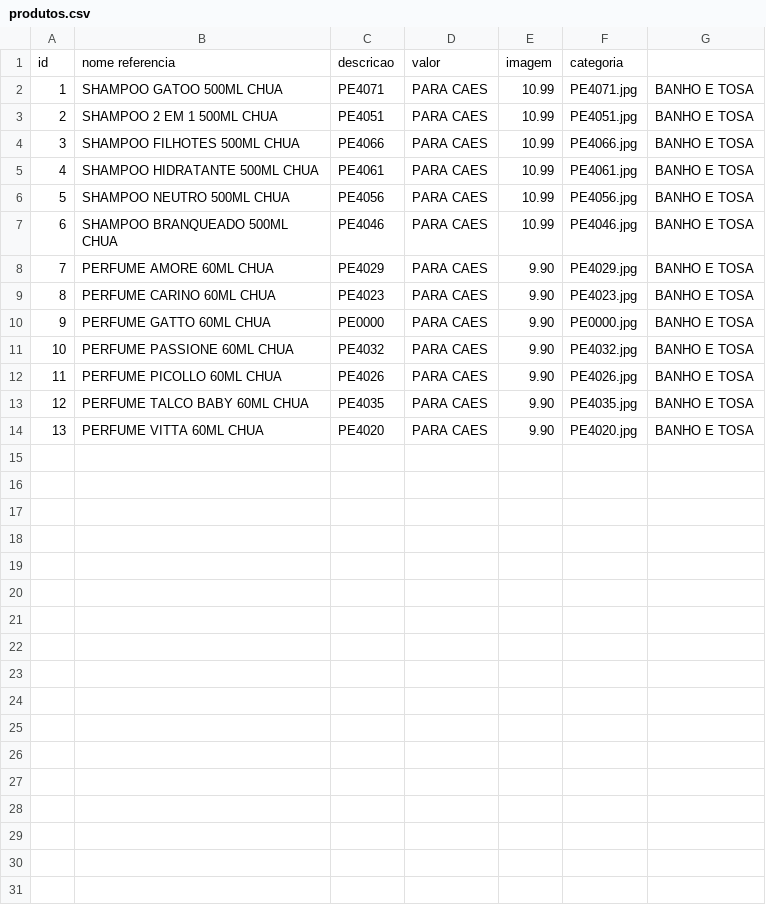
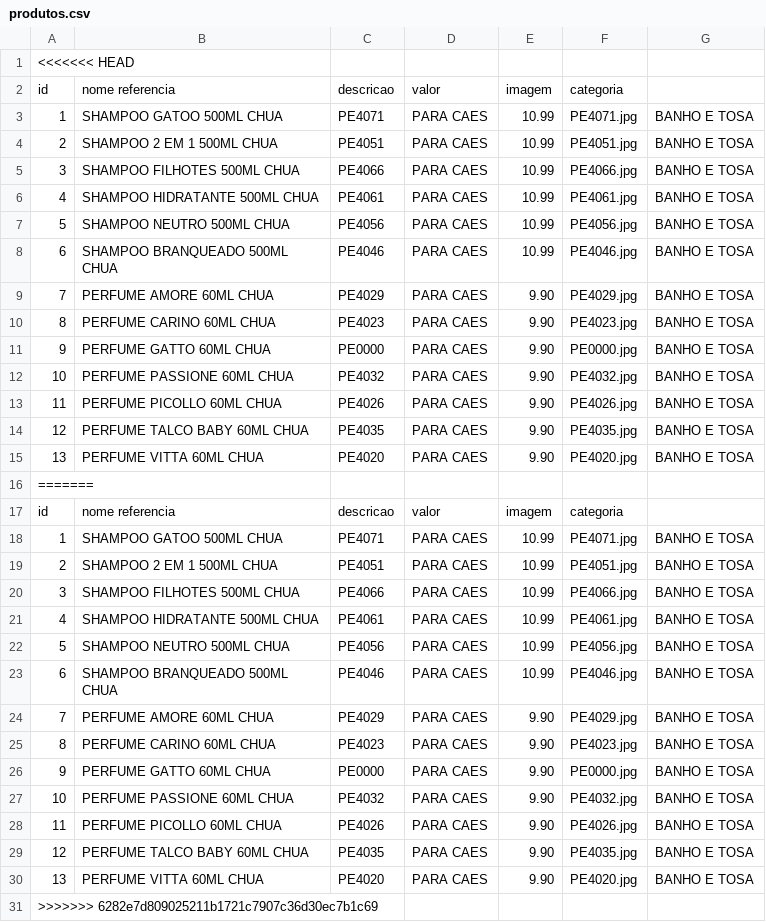
Before and after one commit to cadufleck/catalogo_fspet, a CSV file: produtos.csv, drawn as a sheet.

```diff
--- a/produtos.csv
+++ b/produtos.csv
@@ -1 +1,2 @@
+<<<<<<< HEAD
 id,nome	referencia,descricao,valor,imagem,categoria
@@ -14 +15,17 @@ id,nome	referencia,descricao,valor,imagem,categoria
 13,PERFUME VITTA 60ML CHUA,PE4020,PARA CAES,9.90,PE4020.jpg,BANHO E TOSA
+=======
+id,nome	referencia,descricao,valor,imagem,categoria
+1,SHAMPOO GATOO 500ML CHUA,PE4071,PARA CAES,10.99,PE4071.jpg,BANHO E TOSA
+2,SHAMPOO 2 EM 1 500ML CHUA,PE4051,PARA CAES,10.99,PE4051.jpg,BANHO E TOSA
+3,SHAMPOO FILHOTES 500ML CHUA,PE4066,PARA CAES,10.99,PE4066.jpg,BANHO E TOSA
+4,SHAMPOO HIDRATANTE 500ML CHUA,PE4061,PARA CAES,10.99,PE4061.jpg,BANHO E TOSA
+5,SHAMPOO NEUTRO 500ML CHUA,PE4056,PARA CAES,10.99,PE4056.jpg,BANHO E TOSA
+6,SHAMPOO BRANQUEADO 500ML CHUA,PE4046,PARA CAES,10.99,PE4046.jpg,BANHO E TOSA
+7,PERFUME AMORE 60ML CHUA,PE4029,PARA CAES,9.90,PE4029.jpg,BANHO E TOSA
+8,PERFUME CARINO 60ML CHUA,PE4023,PARA CAES,9.90,PE4023.jpg,BANHO E TOSA
+9,PERFUME GATTO 60ML CHUA,PE0000,PARA CAES,9.90,PE0000.jpg,BANHO E TOSA
+10,PERFUME PASSIONE 60ML CHUA,PE4032,PARA CAES,9.90,PE4032.jpg,BANHO E TOSA
+11,PERFUME PICOLLO 60ML CHUA,PE4026,PARA CAES,9.90,PE4026.jpg,BANHO E TOSA
+12,PERFUME TALCO BABY 60ML CHUA,PE4035,PARA CAES,9.90,PE4035.jpg,BANHO E TOSA
+13,PERFUME VITTA 60ML CHUA,PE4020,PARA CAES,9.90,PE4020.jpg,BANHO E TOSA
+>>>>>>> 6282e7d809025211b1721c7907c36d30ec7b1c69
```
Also changed, not shown: 3 other files.
